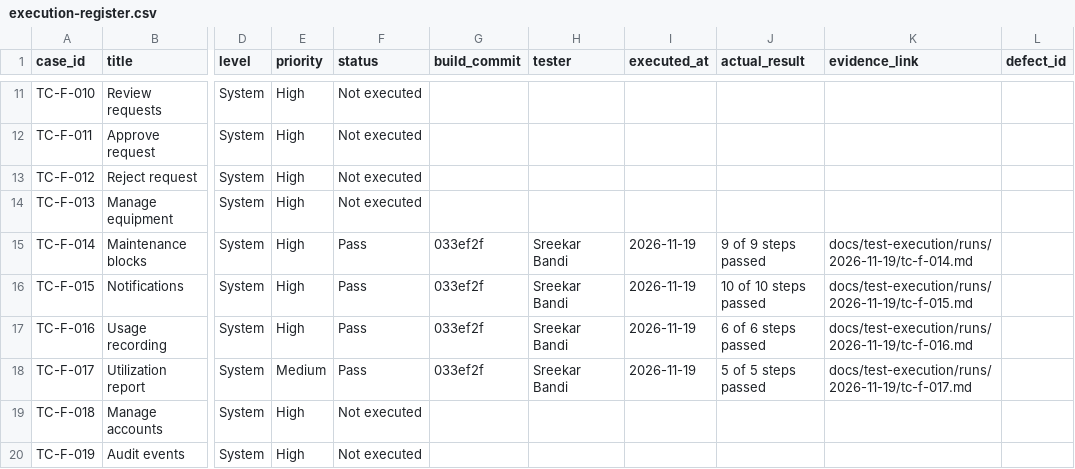
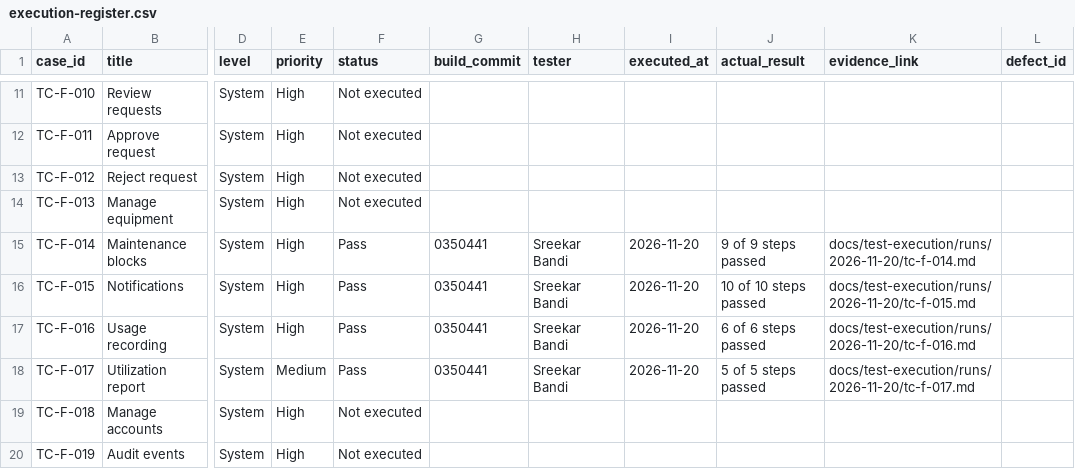
Before and after one commit to srikarbandi/remote-lab-reservation-system, a CSV file: docs/test-execution/execution-register.csv, drawn as a sheet; only a part is shown, gaps mark what is left out; the diff names each change by its address in the sheet, - before the commit and + after, or states it on an @@ line.

```diff
--- a/docs/test-execution/execution-register.csv
+++ b/docs/test-execution/execution-register.csv
-G15:G18 (build_commit): 033ef2f
+G15:G18 (build_commit): 0350441
-I15:I18 (executed_at): 2026-11-19
+I15:I18 (executed_at): 2026-11-20
-K15 (evidence_link): docs/test-execution/runs/2026-11-19/tc-f-014.md
+K15 (evidence_link): docs/test-execution/runs/2026-11-20/tc-f-014.md
-K16 (evidence_link): docs/test-execution/runs/2026-11-19/tc-f-015.md
+K16 (evidence_link): docs/test-execution/runs/2026-11-20/tc-f-015.md
-K17 (evidence_link): docs/test-execution/runs/2026-11-19/tc-f-016.md
+K17 (evidence_link): docs/test-execution/runs/2026-11-20/tc-f-016.md
-K18 (evidence_link): docs/test-execution/runs/2026-11-19/tc-f-017.md
+K18 (evidence_link): docs/test-execution/runs/2026-11-20/tc-f-017.md
```
Also changed, not shown: 8 other files.
